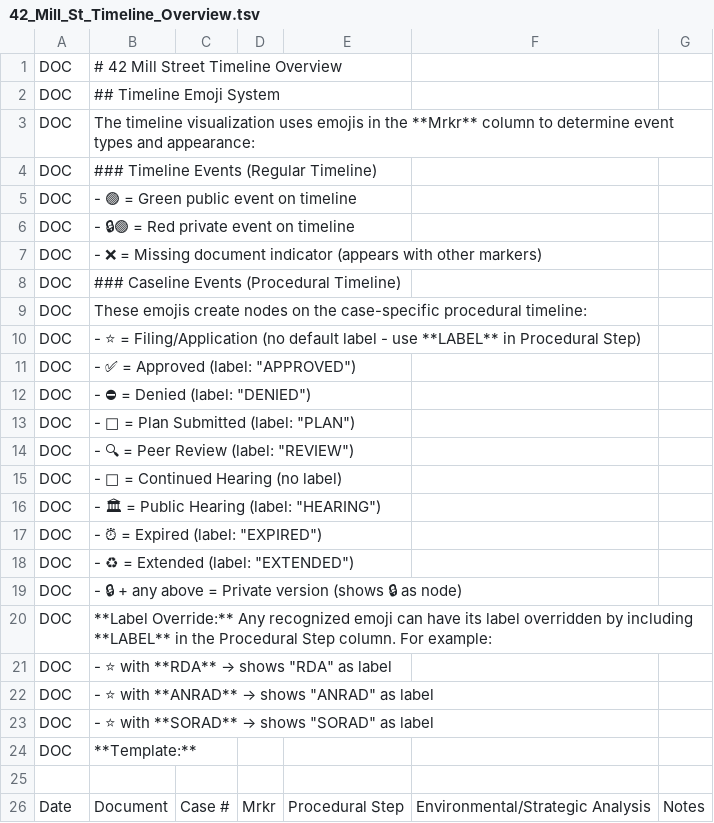
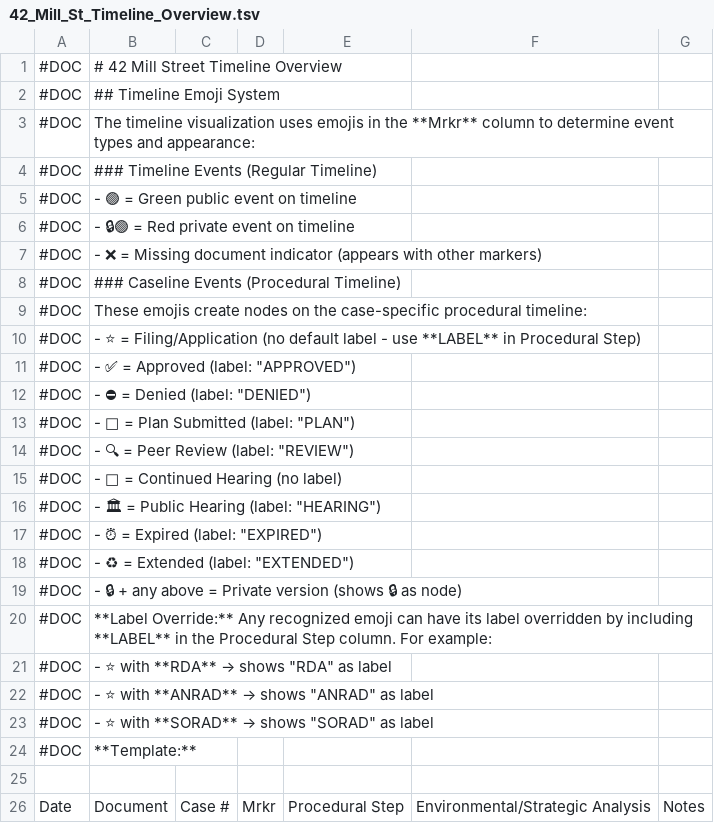
Before and after one commit to tdemelle-SiP/bakers_pond, a TSV file: 42_Mill_St_Timeline_Overview.tsv, drawn as a sheet; only a part is shown; the diff names each change by its address in the sheet, - before the commit and + after, or states it on an @@ line.

Commit message:
commenting out documentation

```diff
--- a/42_Mill_St_Timeline_Overview.tsv
+++ b/42_Mill_St_Timeline_Overview.tsv
-A1:A24: DOC
+A1:A24: #DOC
```
